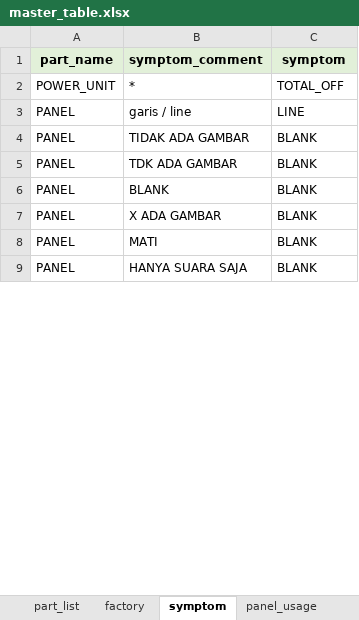
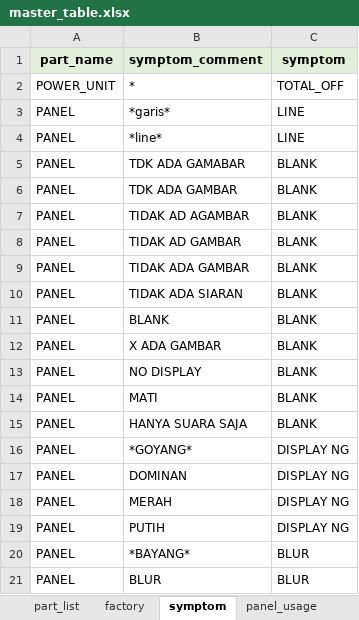
Before and after one commit to arisafaribinridwan/tool-fcost, an Excel workbook: masters/master_table.xlsx, sheet symptom, drawn as a sheet; only a part is shown; values as stored, in another font and other column widths than the file's, no borders; addresses are those after the commit; the diff covers the shown part only; the diff names each change by its address in the sheet, - before the commit and + after, or states it on an @@ line.

Commit message:
Add symptom CSV file and update master_table

```diff
--- a/masters/master_table.xlsx (sheet symptom)
+++ b/masters/master_table.xlsx (sheet symptom)
-B3 (symptom_comment): garis / line
+B3 (symptom_comment): *garis*
+row 4: PANEL | *line* | LINE
+row 5: PANEL | TDK ADA GAMABAR | BLANK
+row 6: PANEL | TDK ADA GAMBAR | BLANK
+row 7: PANEL | TIDAK AD AGAMBAR | BLANK
+row 8: PANEL | TIDAK AD GAMBAR | BLANK
-B10 (symptom_comment): TDK ADA GAMBAR
+B10 (symptom_comment): TIDAK ADA SIARAN
+row 13: PANEL | NO DISPLAY | BLANK
+row 16: PANEL | *GOYANG* | DISPLAY NG
+row 17: PANEL | DOMINAN | DISPLAY NG
+row 18: PANEL | MERAH | DISPLAY NG
+row 19: PANEL | PUTIH | DISPLAY NG
+row 20: PANEL | *BAYANG* | BLUR
+row 21: PANEL | BLUR | BLUR
```
Also changed, not shown: 32 added rows and 3 edited cells elsewhere in this sheet, 1 other file.
